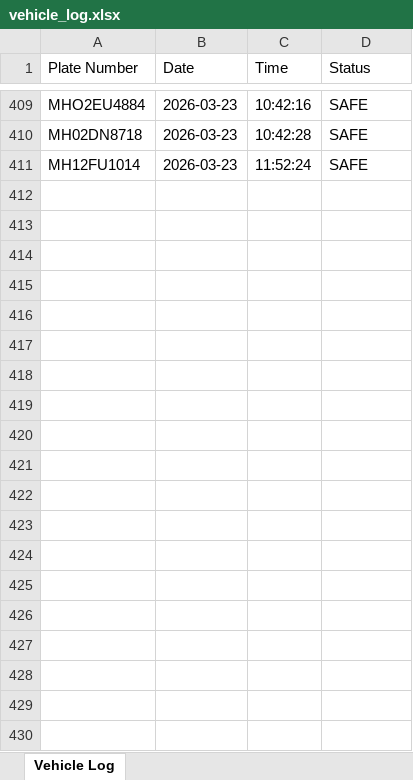
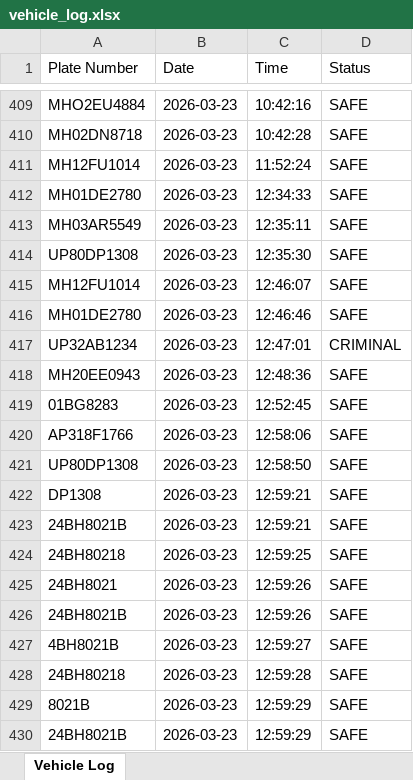
Before and after one commit to kshitizshukla148/Number-Plate-Detection-System, an Excel workbook: vehicle_log.xlsx, sheet Vehicle Log, drawn as a sheet; only a part is shown, gaps mark what is left out; values as stored, in another font and other column widths than the file's, no borders; the diff covers the shown part only; the diff names each change by its address in the sheet, - before the commit and + after, or states it on an @@ line.

```diff
--- a/vehicle_log.xlsx (sheet Vehicle Log)
+++ b/vehicle_log.xlsx (sheet Vehicle Log)
+row 412: MH01DE2780 | 2026-03-23 | 12:34:33 | SAFE
+row 413: MH03AR5549 | 2026-03-23 | 12:35:11 | SAFE
+row 414: UP80DP1308 | 2026-03-23 | 12:35:30 | SAFE
+row 415: MH12FU1014 | 2026-03-23 | 12:46:07 | SAFE
+row 416: MH01DE2780 | 2026-03-23 | 12:46:46 | SAFE
+row 417: UP32AB1234 | 2026-03-23 | 12:47:01 | CRIMINAL
+row 418: MH20EE0943 | 2026-03-23 | 12:48:36 | SAFE
+row 419: 01BG8283 | 2026-03-23 | 12:52:45 | SAFE
+row 420: AP318F1766 | 2026-03-23 | 12:58:06 | SAFE
+row 421: UP80DP1308 | 2026-03-23 | 12:58:50 | SAFE
+row 422: DP1308 | 2026-03-23 | 12:59:21 | SAFE
+row 423: 24BH8021B | 2026-03-23 | 12:59:21 | SAFE
+row 424: 24BH80218 | 2026-03-23 | 12:59:25 | SAFE
+row 425: 24BH8021 | 2026-03-23 | 12:59:26 | SAFE
+row 426: 24BH8021B | 2026-03-23 | 12:59:26 | SAFE
+row 427: 4BH8021B | 2026-03-23 | 12:59:27 | SAFE
+row 428: 24BH80218 | 2026-03-23 | 12:59:28 | SAFE
+row 429: 8021B | 2026-03-23 | 12:59:29 | SAFE
+row 430: 24BH8021B | 2026-03-23 | 12:59:29 | SAFE
```
Also changed, not shown: 57 added rows elsewhere in this sheet, 1 other file.
